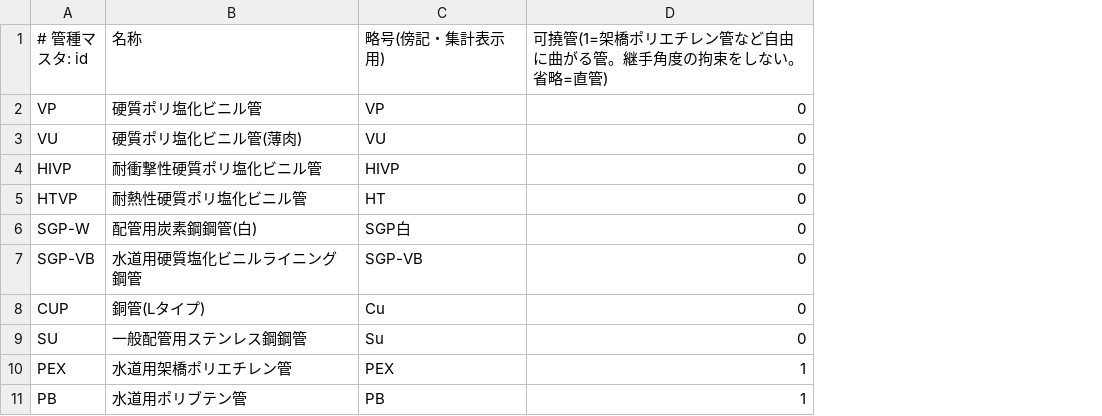
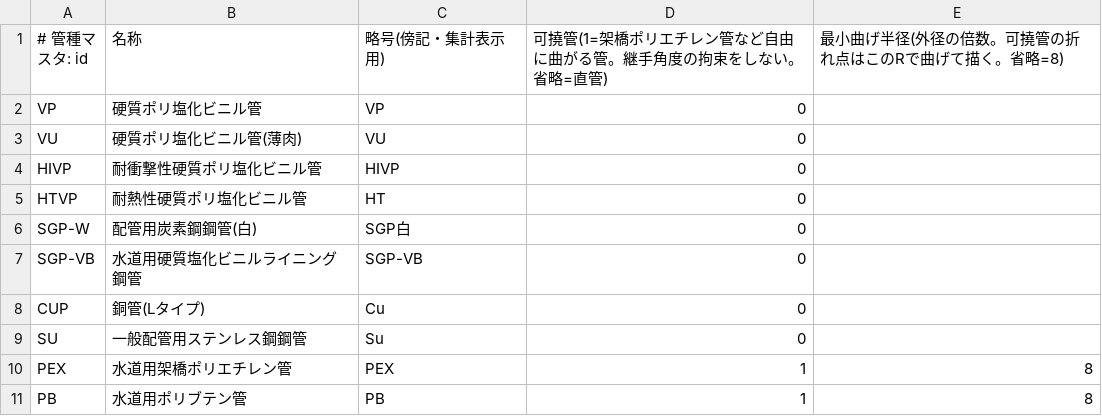
Before and after one commit to engmaebashi-code/mepcad, a CSV file: Sources/MepData/Resources/pipe_materials.csv, drawn as a sheet; the diff names each change by its address in the sheet, - before the commit and + after, or states it on an @@ line.

```diff
--- a/Sources/MepData/Resources/pipe_materials.csv
+++ b/Sources/MepData/Resources/pipe_materials.csv
+column E, rows 1-11: 最小曲げ半径(外径の倍数。可撓管の折れ点はこのRで曲げて描く。省略=8) |  |  |  |  |  |  |  |  | 8 | 8
```
Also changed, not shown: 9 other files.
